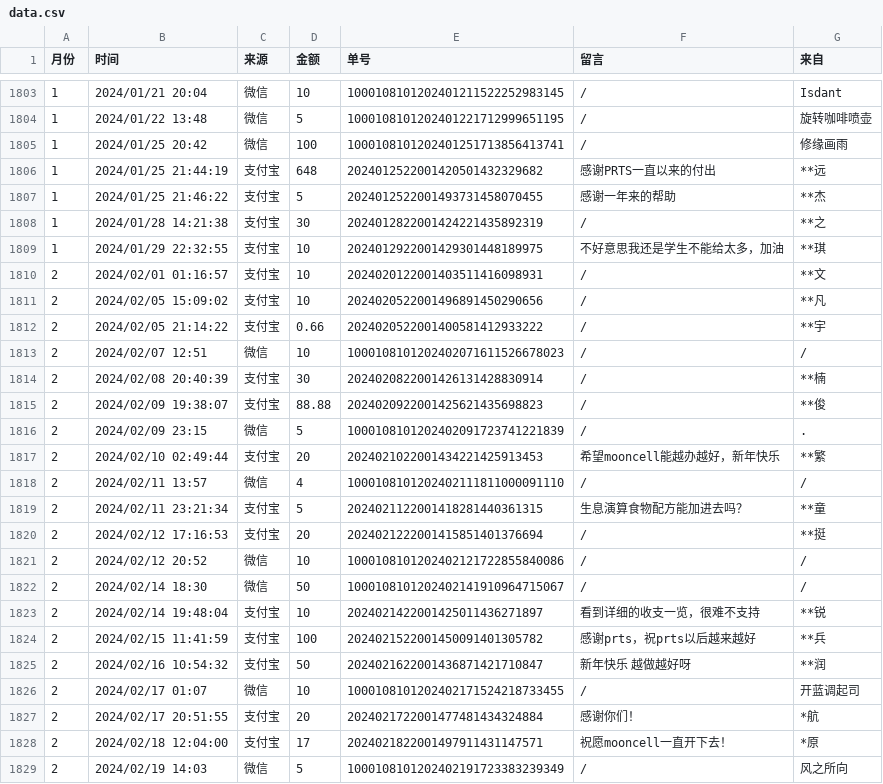
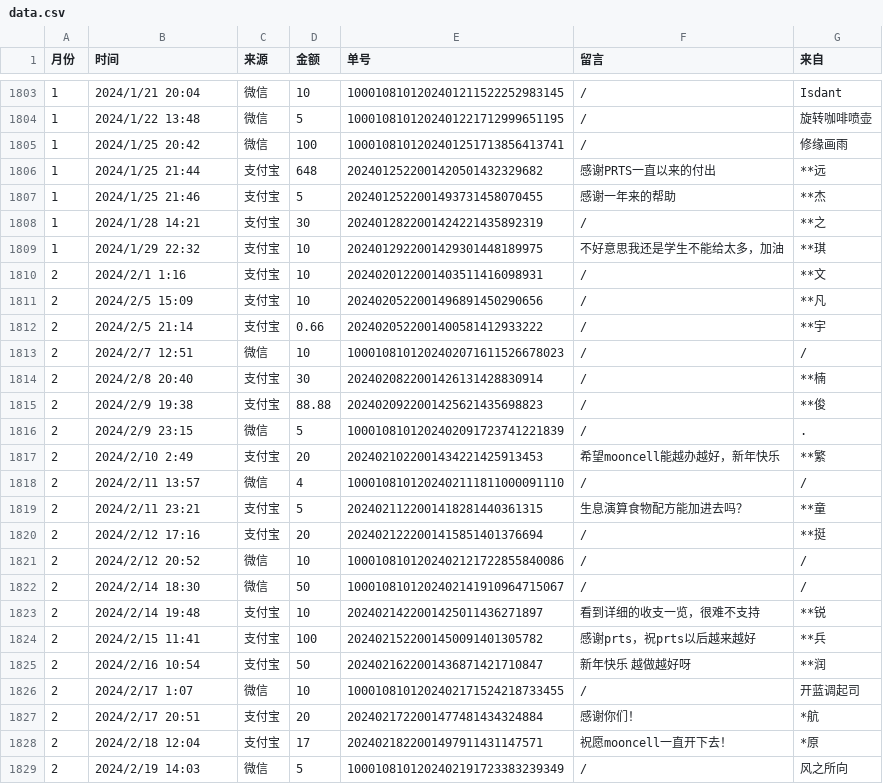
Before and after one commit to MooncellWiki/static, a CSV file: assets/data.csv, drawn as a sheet; only a part is shown, gaps mark what is left out; the diff covers the shown part only.

```diff
--- a/assets/data.csv
+++ b/assets/data.csv
@@ -1803,27 +1803,27 @@
-1,2024/01/21 20:04,微信,10,1000108101202401211522252983145 ,/,Isdant
-1,2024/01/22 13:48,微信,5,1000108101202401221712999651195 ,/,旋转咖啡喷壶
-1,2024/01/25 20:42,微信,100,1000108101202401251713856413741 ,/,修缘画雨
-1,2024/01/25 21:44:19,支付宝,648,2024012522001420501432329682,感谢PRTS一直以来的付出,**远
-1,2024/01/25 21:46:22,支付宝,5,2024012522001493731458070455,感谢一年来的帮助,**杰
-1,2024/01/28 14:21:38,支付宝,30,2024012822001424221435892319,/,**之
-1,2024/01/29 22:32:55,支付宝,10,2024012922001429301448189975,不好意思我还是学生不能给太多，加油,**琪
-2,2024/02/01 01:16:57,支付宝,10,2024020122001403511416098931,/,**文
-2,2024/02/05 15:09:02,支付宝,10,2024020522001496891450290656,/,**凡
-2,2024/02/05 21:14:22,支付宝,0.66,2024020522001400581412933222,/,**宇
-2,2024/02/07 12:51,微信,10,1000108101202402071611526678023 ,/,/
-2,2024/02/08 20:40:39,支付宝,30,2024020822001426131428830914,/,**楠
-2,2024/02/09 19:38:07,支付宝,88.88,2024020922001425621435698823,/,**俊
-2,2024/02/09 23:15,微信,5,1000108101202402091723741221839 ,/,.
-2,2024/02/10 02:49:44,支付宝,20,2024021022001434221425913453,希望mooncell能越办越好，新年快乐,**繁
-2,2024/02/11 13:57,微信,4,1000108101202402111811000091110 ,/,/
-2,2024/02/11 23:21:34,支付宝,5,2024021122001418281440361315,生息演算食物配方能加进去吗？,**童
-2,2024/02/12 17:16:53,支付宝,20,2024021222001415851401376694,/,**挺
-2,2024/02/12 20:52,微信,10,1000108101202402121722855840086 ,/,/
-2,2024/02/14 18:30,微信,50,1000108101202402141910964715067 ,/,/
-2,2024/02/14 19:48:04,支付宝,10,2024021422001425011436271897,看到详细的收支一览，很难不支持,**锐
-2,2024/02/15 11:41:59,支付宝,100,2024021522001450091401305782,感谢prts，祝prts以后越来越好,**兵
-2,2024/02/16 10:54:32,支付宝,50,2024021622001436871421710847,新年快乐 越做越好呀,**润
-2,2024/02/17 01:07,微信,10,1000108101202402171524218733455 ,/,开蓝调起司
-2,2024/02/17 20:51:55,支付宝,20,2024021722001477481434324884,感谢你们！,*航
-2,2024/02/18 12:04:00,支付宝,17,2024021822001497911431147571,祝愿mooncell一直开下去！,*原
-2,2024/02/19 14:03,微信,5,1000108101202402191723383239349 ,/,风之所向
+1,2024/1/21 20:04,微信,10,1000108101202401211522252983145,/,Isdant
+1,2024/1/22 13:48,微信,5,1000108101202401221712999651195,/,旋转咖啡喷壶
+1,2024/1/25 20:42,微信,100,1000108101202401251713856413741,/,修缘画雨
+1,2024/1/25 21:44,支付宝,648,2024012522001420501432329682,感谢PRTS一直以来的付出,**远
+1,2024/1/25 21:46,支付宝,5,2024012522001493731458070455,感谢一年来的帮助,**杰
+1,2024/1/28 14:21,支付宝,30,2024012822001424221435892319,/,**之
+1,2024/1/29 22:32,支付宝,10,2024012922001429301448189975,不好意思我还是学生不能给太多，加油,**琪
+2,2024/2/1 1:16,支付宝,10,2024020122001403511416098931,/,**文
+2,2024/2/5 15:09,支付宝,10,2024020522001496891450290656,/,**凡
+2,2024/2/5 21:14,支付宝,0.66,2024020522001400581412933222,/,**宇
+2,2024/2/7 12:51,微信,10,1000108101202402071611526678023,/,/
+2,2024/2/8 20:40,支付宝,30,2024020822001426131428830914,/,**楠
+2,2024/2/9 19:38,支付宝,88.88,2024020922001425621435698823,/,**俊
+2,2024/2/9 23:15,微信,5,1000108101202402091723741221839,/,.
+2,2024/2/10 2:49,支付宝,20,2024021022001434221425913453,希望mooncell能越办越好，新年快乐,**繁
+2,2024/2/11 13:57,微信,4,1000108101202402111811000091110,/,/
+2,2024/2/11 23:21,支付宝,5,2024021122001418281440361315,生息演算食物配方能加进去吗？,**童
+2,2024/2/12 17:16,支付宝,20,2024021222001415851401376694,/,**挺
+2,2024/2/12 20:52,微信,10,1000108101202402121722855840086,/,/
+2,2024/2/14 18:30,微信,50,1000108101202402141910964715067,/,/
+2,2024/2/14 19:48,支付宝,10,2024021422001425011436271897,看到详细的收支一览，很难不支持,**锐
+2,2024/2/15 11:41,支付宝,100,2024021522001450091401305782,感谢prts，祝prts以后越来越好,**兵
+2,2024/2/16 10:54,支付宝,50,2024021622001436871421710847,新年快乐 越做越好呀,**润
+2,2024/2/17 1:07,微信,10,1000108101202402171524218733455,/,开蓝调起司
+2,2024/2/17 20:51,支付宝,20,2024021722001477481434324884,感谢你们！,*航
+2,2024/2/18 12:04,支付宝,17,2024021822001497911431147571,祝愿mooncell一直开下去！,*原
+2,2024/2/19 14:03,微信,5,1000108101202402191723383239349,/,风之所向
```
Also changed, not shown: 67 edited cells elsewhere in this file.
